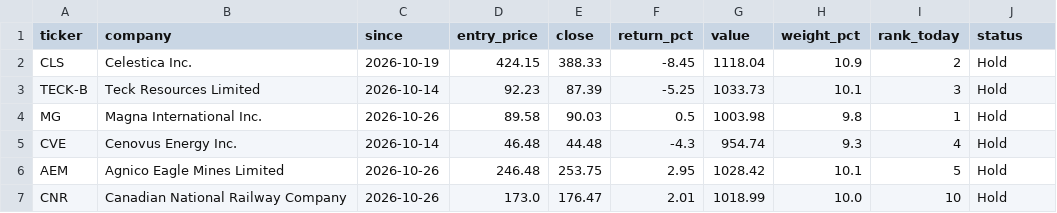
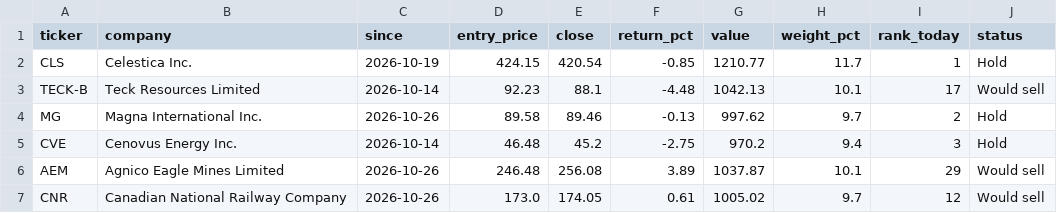
Before and after one commit to connormcginty12-alt/tsx-value-check, a CSV file: portfolio_now.csv, drawn as a sheet; only a part is shown; the diff covers the shown part only.

```diff
--- a/portfolio_now.csv
+++ b/portfolio_now.csv
@@ -1,7 +1,7 @@
 ticker,company,since,entry_price,close,return_pct,value,weight_pct,rank_today,status
-CLS,Celestica Inc.,2026-10-19,424.15,388.33,-8.45,1118.04,10.9,2,Hold
-TECK-B,Teck Resources Limited,2026-10-14,92.23,87.39,-5.25,1033.73,10.1,3,Hold
-MG,Magna International Inc.,2026-10-26,89.58,90.03,0.5,1003.98,9.8,1,Hold
-CVE,Cenovus Energy Inc.,2026-10-14,46.48,44.48,-4.3,954.74,9.3,4,Hold
-AEM,Agnico Eagle Mines Limited,2026-10-26,246.48,253.75,2.95,1028.42,10.1,5,Hold
-CNR,Canadian National Railway Company,2026-10-26,173.0,176.47,2.01,1018.99,10.0,10,Hold
+CLS,Celestica Inc.,2026-10-19,424.15,420.54,-0.85,1210.77,11.7,1,Hold
+TECK-B,Teck Resources Limited,2026-10-14,92.23,88.1,-4.48,1042.13,10.1,17,Would sell
+MG,Magna International Inc.,2026-10-26,89.58,89.46,-0.13,997.62,9.7,2,Hold
+CVE,Cenovus Energy Inc.,2026-10-14,46.48,45.2,-2.75,970.2,9.4,3,Hold
+AEM,Agnico Eagle Mines Limited,2026-10-26,246.48,256.08,3.89,1037.87,10.1,29,Would sell
+CNR,Canadian National Railway Company,2026-10-26,173.0,174.05,0.61,1005.02,9.7,12,Would sell
```
Also changed, not shown: 20 edited cells elsewhere in this file, portfolio_plan.csv, portfolio_value.csv, 13 other files.
